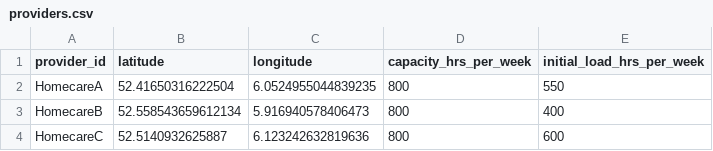
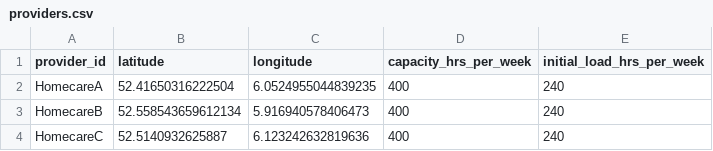
Before and after one commit to annehoogeveen1-ux/Planning-Scheduling, a CSV file: providers.csv, drawn as a sheet.

Commit message:
Kleine aanpassing aan capacity providers

```diff
--- a/providers.csv
+++ b/providers.csv
@@ -1,4 +1,4 @@
 provider_id,latitude,longitude,capacity_hrs_per_week,initial_load_hrs_per_week
-HomecareA,52.41650316222504, 6.0524955044839235,800,550
-HomecareB,52.558543659612134, 5.916940578406473,800,400
-HomecareC,52.5140932625887, 6.123242632819636,800,600
+HomecareA,52.41650316222504, 6.0524955044839235,400,240
+HomecareB,52.558543659612134, 5.916940578406473,400,240
+HomecareC,52.5140932625887, 6.123242632819636,400,240
```
